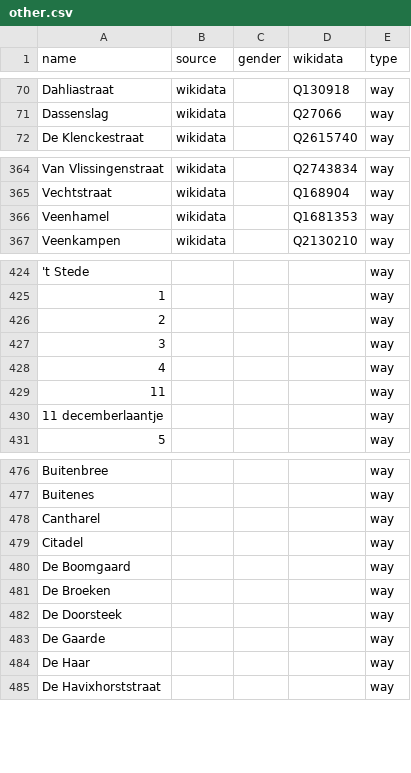
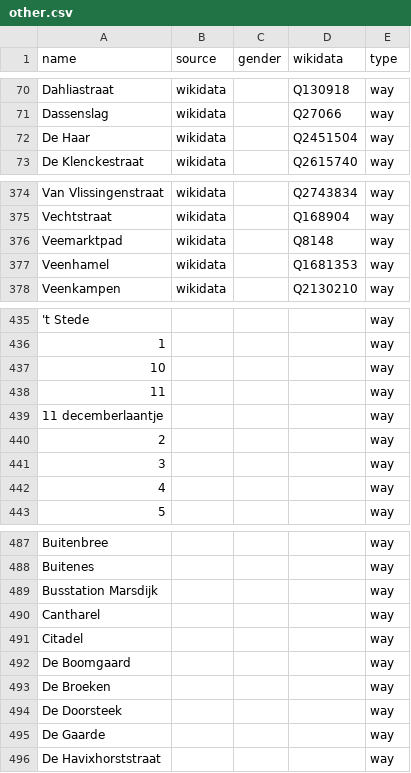
Before and after one commit to EqualStreetNames/equalstreetnames-assen, a CSV file: data/other.csv, drawn as a sheet; only a part is shown, gaps mark what is left out; removed rows and columns are numbered as before the commit, all else as after; the diff covers the shown part only; the diff names each change by its address in the sheet, - before the commit and + after, or states it on an @@ line.

```diff
--- a/data/other.csv
+++ b/data/other.csv
+row 72: De Haar | wikidata |  | Q2451504 | way
+row 376: Veemarktpad | wikidata |  | Q8148 | way
@@ row 436 moved to row 437: 10 @@
@@ row 429 moved to row 438: 11 @@
@@ row 430 moved to row 439: 11 decemberlaantje @@
+row 489: Busstation Marsdijk |  |  |  | way
-row 484: De Haar |  |  |  | way
```
Also changed, not shown: 9 added rows, 5 removed rows and 1 edited cell elsewhere in this file, 4 other files.
